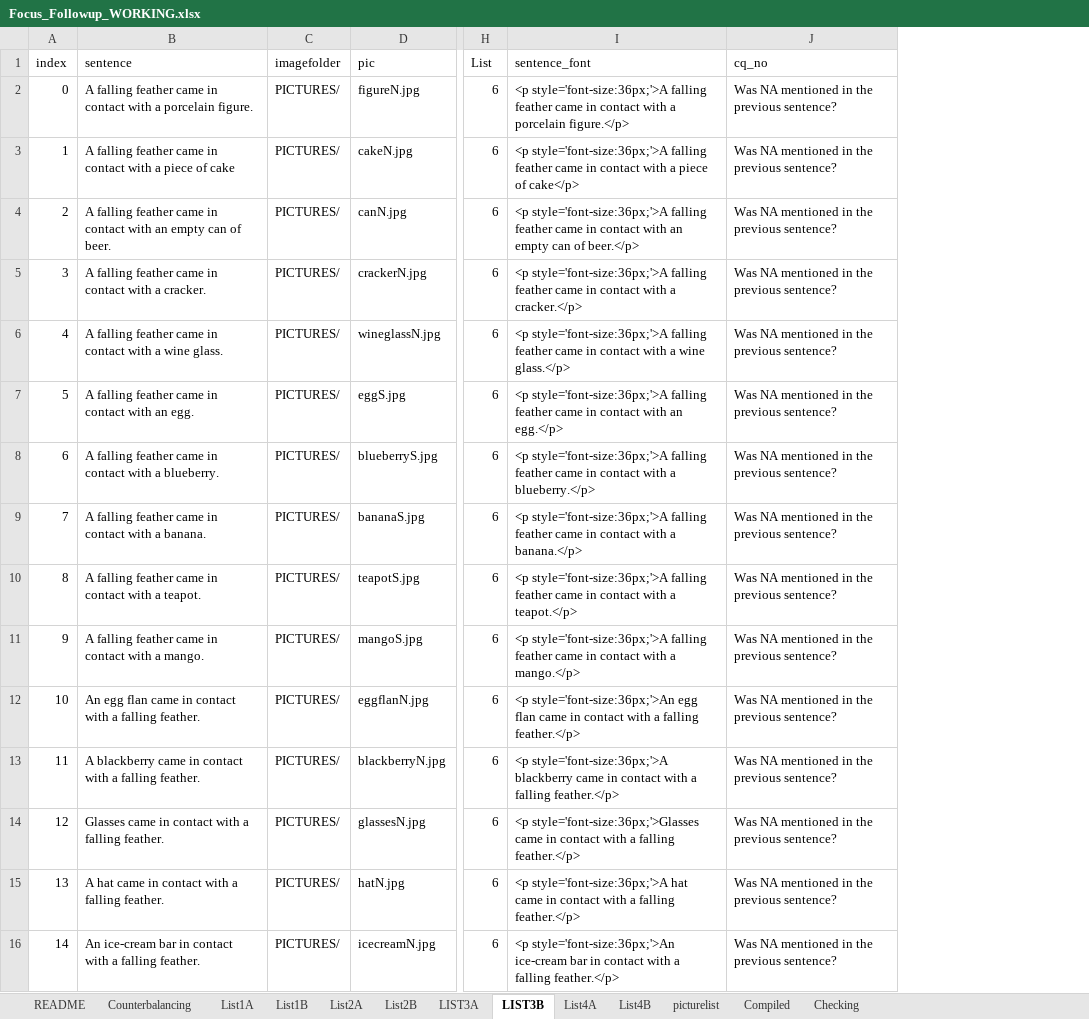
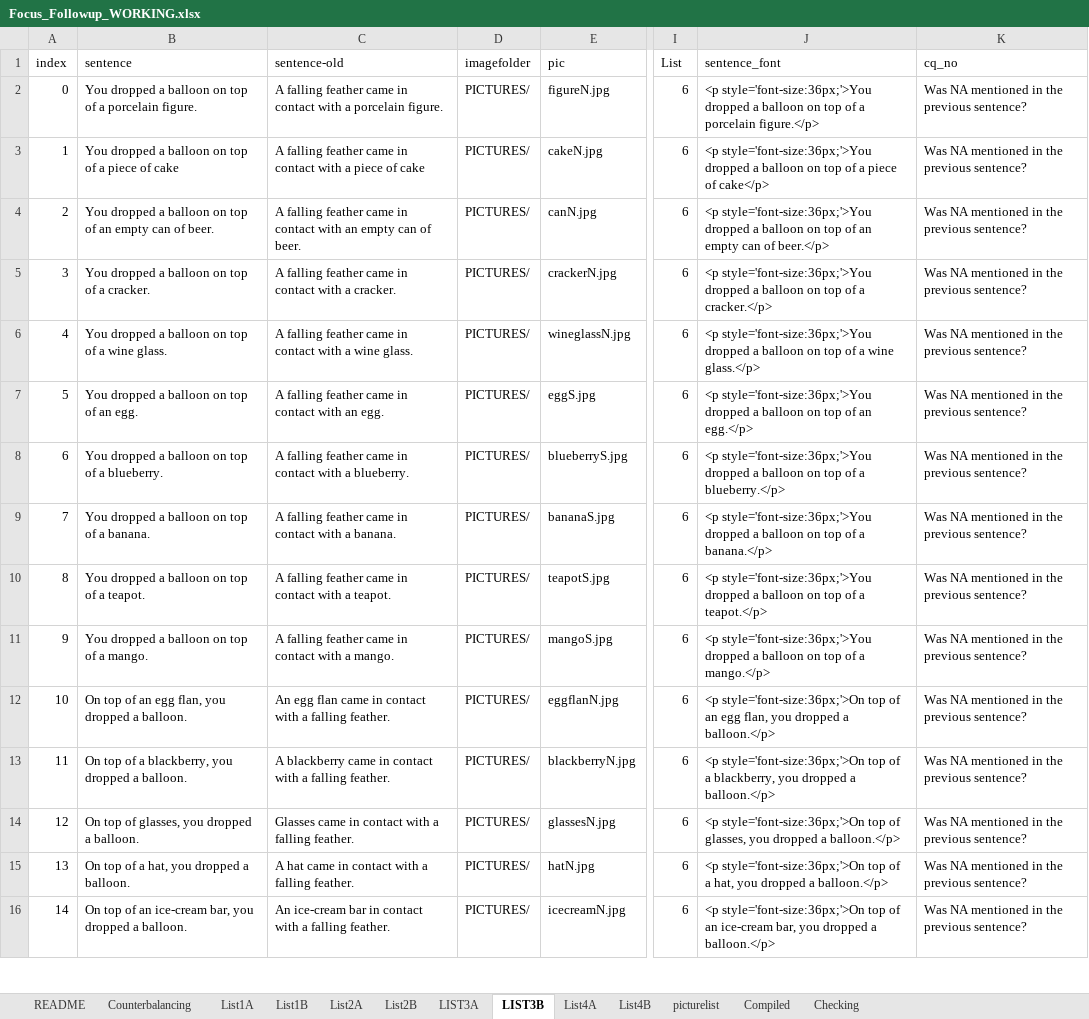
Before and after one commit to thelexiconlab/object-state-changes, an Excel workbook: experiments/Experiment 5/experiment_code/Focus_Followup_WORKING.xlsx, sheet LIST3B, drawn as a sheet; only a part is shown, gaps mark what is left out; values as stored, in another font and other column widths than the file's, no borders; addresses are those after the commit; the diff covers the shown part only; the diff names each change by its address in the sheet, - before the commit and + after, or states it on an @@ line.

Commit message:
New Sentence stimuli and js files

```diff
--- a/experiments/Experiment 5/experiment_code/Focus_Followup_WORKING.xlsx (sheet LIST3B)
+++ b/experiments/Experiment 5/experiment_code/Focus_Followup_WORKING.xlsx (sheet LIST3B)
+column C (sentence-old), rows 2-16: A falling feather came in contact with a porcelain figure. | A falling feather came in contact with a piece of cake | A falling feather came in contact with an empty can of beer. | A falling feather came in contact with a cracker. | A falling feather came in contact with a wine glass. | A falling feather came in contact with an egg. | A falling feather came in contact with a blueberry. | A falling feather came in contact with a banana. | A falling feather came in contact with a teapot. | A falling feather came in contact with a mango. | An egg flan came in contact with a falling feather. | A blackberry came in contact with a falling feather. | Glasses came in contact with a falling feather. | A hat came in contact with a falling feather. | An ice-cream bar in contact with a falling feather.
-B2 (sentence): A falling feather came in contact with a porcelain…
+B2 (sentence): You dropped a balloon on top of a porcelain…
-J2 (sentence_font): <p style='font-size:36px;'>A falling feather came in contact with a porcelain…
+J2 (sentence_font): <p style='font-size:36px;'>You dropped a balloon on top of a porcelain…
-B3 (sentence): A falling feather came in contact with a piece…
+B3 (sentence): You dropped a balloon on top of a piece…
-J3 (sentence_font): <p style='font-size:36px;'>A falling feather came in contact with a piece…
+J3 (sentence_font): <p style='font-size:36px;'>You dropped a balloon on top of a piece…
-B4 (sentence): A falling feather came in contact with an empty…
+B4 (sentence): You dropped a balloon on top of an empty…
-J4 (sentence_font): <p style='font-size:36px;'>A falling feather came in contact with an empty…
+J4 (sentence_font): <p style='font-size:36px;'>You dropped a balloon on top of an empty…
-B5 (sentence): A falling feather came in contact with a cracker.
+B5 (sentence): You dropped a balloon on top of a cracker.
-J5 (sentence_font): <p style='font-size:36px;'>A falling feather came in contact with a cracker.</p>
+J5 (sentence_font): <p style='font-size:36px;'>You dropped a balloon on top of a cracker.</p>
-B6 (sentence): A falling feather came in contact with a wine…
+B6 (sentence): You dropped a balloon on top of a wine…
-J6 (sentence_font): <p style='font-size:36px;'>A falling feather came in contact with a wine…
+J6 (sentence_font): <p style='font-size:36px;'>You dropped a balloon on top of a wine…
-B7 (sentence): A falling feather came in contact with an egg.
+B7 (sentence): You dropped a balloon on top of an egg.
-J7 (sentence_font): <p style='font-size:36px;'>A falling feather came in contact with an egg.</p>
+J7 (sentence_font): <p style='font-size:36px;'>You dropped a balloon on top of an egg.</p>
-B8 (sentence): A falling feather came in contact with a blueberry.
+B8 (sentence): You dropped a balloon on top of a blueberry.
-J8 (sentence_font): <p style='font-size:36px;'>A falling feather came in contact with a blueberry.</p>
+J8 (sentence_font): <p style='font-size:36px;'>You dropped a balloon on top of a blueberry.</p>
-B9 (sentence): A falling feather came in contact with a banana.
+B9 (sentence): You dropped a balloon on top of a banana.
-J9 (sentence_font): <p style='font-size:36px;'>A falling feather came in contact with a banana.</p>
+J9 (sentence_font): <p style='font-size:36px;'>You dropped a balloon on top of a banana.</p>
-B10 (sentence): A falling feather came in contact with a teapot.
+B10 (sentence): You dropped a balloon on top of a teapot.
-J10 (sentence_font): <p style='font-size:36px;'>A falling feather came in contact with a teapot.</p>
+J10 (sentence_font): <p style='font-size:36px;'>You dropped a balloon on top of a teapot.</p>
-B11 (sentence): A falling feather came in contact with a mango.
+B11 (sentence): You dropped a balloon on top of a mango.
-J11 (sentence_font): <p style='font-size:36px;'>A falling feather came in contact with a mango.</p>
+J11 (sentence_font): <p style='font-size:36px;'>You dropped a balloon on top of a mango.</p>
-B12 (sentence): An egg flan came in contact with a falling feather.
+B12 (sentence): On top of an egg flan, you dropped a balloon.
-J12 (sentence_font): <p style='font-size:36px;'>An egg flan came in contact with a falling feather.</p>
+J12 (sentence_font): <p style='font-size:36px;'>On top of an egg flan, you dropped a balloon.</p>
-B13 (sentence): A blackberry came in contact with a falling feather.
+B13 (sentence): On top of a blackberry, you dropped a balloon.
-J13 (sentence_font): <p style='font-size:36px;'>A blackberry came in contact with a falling feather.</p>
+J13 (sentence_font): <p style='font-size:36px;'>On top of a blackberry, you dropped a balloon.</p>
-B14 (sentence): Glasses came in contact with a falling feather.
+B14 (sentence): On top of glasses, you dropped a balloon.
-J14 (sentence_font): <p style='font-size:36px;'>Glasses came in contact with a falling feather.</p>
+J14 (sentence_font): <p style='font-size:36px;'>On top of glasses, you dropped a balloon.</p>
-B15 (sentence): A hat came in contact with a falling feather.
+B15 (sentence): On top of a hat, you dropped a balloon.
-J15 (sentence_font): <p style='font-size:36px;'>A hat came in contact with a falling feather.</p>
+J15 (sentence_font): <p style='font-size:36px;'>On top of a hat, you dropped a balloon.</p>
-B16 (sentence): An ice-cream bar in contact with a falling feather.
+B16 (sentence): On top of an ice-cream bar, you dropped a balloon.
-J16 (sentence_font): <p style='font-size:36px;'>An ice-cream bar in contact with a falling feather.</p>
+J16 (sentence_font): <p style='font-size:36px;'>On top of an ice-cream bar, you dropped a balloon.</p>
```
Also changed, not shown: 50 edited cells elsewhere in this sheet, sheet Compiled, sheet LIST3A, sheet List4A, sheet List2A, sheet List4B, sheet List1B, 2 more sheets, 9 other files.
